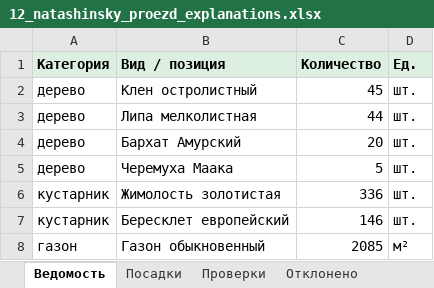
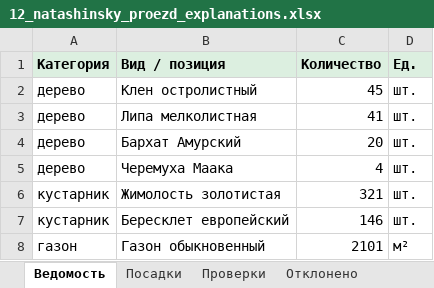
Before and after one commit to Artem-Kornilov-pro/GreenCity, an Excel workbook: examples/12_natashinsky_proezd/12_natashinsky_proezd_explanations.xlsx, sheet Ведомость, drawn as a sheet; values as stored, in another font and other column widths than the file's, no borders; the diff names each change by its address in the sheet, - before the commit and + after, or states it on an @@ line.

```diff
--- a/examples/12_natashinsky_proezd/12_natashinsky_proezd_explanations.xlsx (sheet Ведомость)
+++ b/examples/12_natashinsky_proezd/12_natashinsky_proezd_explanations.xlsx (sheet Ведомость)
-C3 (Количество): 44
+C3 (Количество): 41
-C5 (Количество): 5
+C5 (Количество): 4
-C6 (Количество): 336
+C6 (Количество): 321
-C8 (Количество): 2085
+C8 (Количество): 2101
```
Also changed, not shown: sheet Посадки, sheet Проверки, sheet Отклонено, sheet Сведения, examples/06_kamchatskaya_ulitsa/06_kamchatskaya_ulitsa_explanations.xlsx, examples/07_nizhnie_polya/07_nizhnie_polya_explanations.xlsx, 21 other files.
